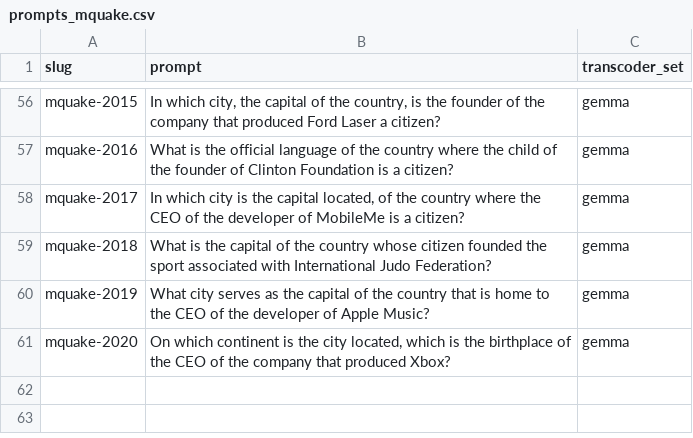
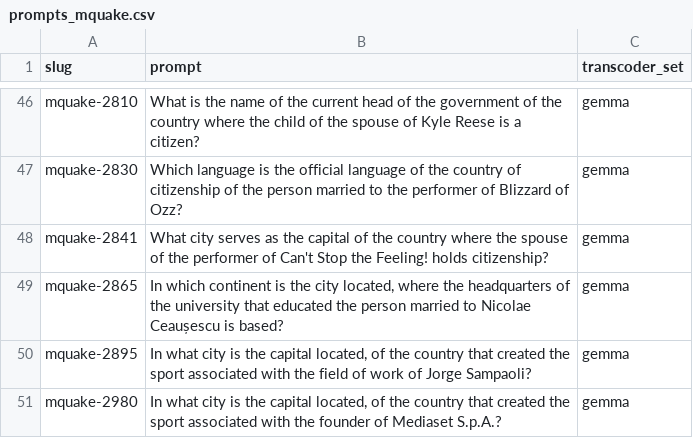
Before and after one commit to maxh119Z/circuit-tracer-automation, a CSV file: prompts/prompts_mquake.csv, drawn as a sheet; only a part is shown, gaps mark what is left out; addresses are those after the commit; the diff covers the shown part only; the diff names each change by its address in the sheet, - before the commit and + after, or states it on an @@ line.

```diff
--- a/prompts/prompts_mquake.csv
+++ b/prompts/prompts_mquake.csv
-A46 (slug): mquake-2015
+A46 (slug): mquake-2810
-B46 (prompt): In which city, the capital of the country, is the founder of the company that produced Ford Laser a citizen?
+B46 (prompt): What is the name of the current head of the government of the country where the child of the spouse of Kyle Reese is a citizen?
-A47 (slug): mquake-2016
+A47 (slug): mquake-2830
-B47 (prompt): What is the official language of the country where the child of the founder of Clinton Foundation is a citizen?
+B47 (prompt): Which language is the official language of the country of citizenship of the person married to the performer of Blizzard of Ozz?
-A48 (slug): mquake-2017
+A48 (slug): mquake-2841
-B48 (prompt): In which city is the capital located, of the country where the CEO of the developer of MobileMe is a citizen?
+B48 (prompt): What city serves as the capital of the country where the spouse of the performer of Can't Stop the Feeling! holds citizenship?
-A49 (slug): mquake-2018
+A49 (slug): mquake-2865
-B49 (prompt): What is the capital of the country whose citizen founded the sport associated with International Judo Federation?
+B49 (prompt): In which continent is the city located, where the headquarters of the university that educated the person married to Nicolae Ceaușescu is based?
-A50 (slug): mquake-2019
+A50 (slug): mquake-2895
-B50 (prompt): What city serves as the capital of the country that is home to the CEO of the developer of Apple Music?
+B50 (prompt): In what city is the capital located, of the country that created the sport associated with the field of work of Jorge Sampaoli?
-A51 (slug): mquake-2020
+A51 (slug): mquake-2980
-B51 (prompt): On which continent is the city located, which is the birthplace of the CEO of the company that produced Xbox?
+B51 (prompt): In what city is the capital located, of the country that created the sport associated with the founder of Mediaset S.p.A.?
```
Also changed, not shown: 16 added rows, 26 removed rows and 52 edited cells elsewhere in this file, prompts/ground_truth_mquake.csv, 6 other files.
